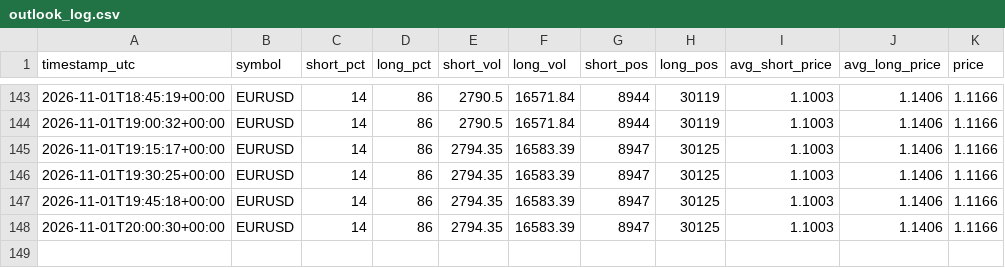
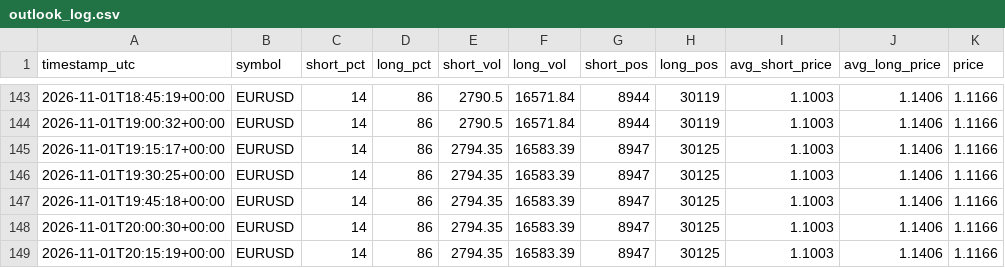
Before and after one commit to cadisticssp-source/Data-, a CSV file: data/outlook_log.csv, drawn as a sheet; only a part is shown, gaps mark what is left out.

Commit message:
reading 2026-11-01T20:15:19Z

```diff
--- a/data/outlook_log.csv
+++ b/data/outlook_log.csv
@@ -148 +148,2 @@ timestamp_utc,symbol,short_pct,long_pct,short_vol,long_vol,short_pos,long_pos,av
 2026-11-01T20:00:30+00:00,EURUSD,14,86,2794.35,16583.39,8947,30125,1.1003,1.1406,1.1166
+2026-11-01T20:15:19+00:00,EURUSD,14,86,2794.35,16583.39,8947,30125,1.1003,1.1406,1.1166
```
